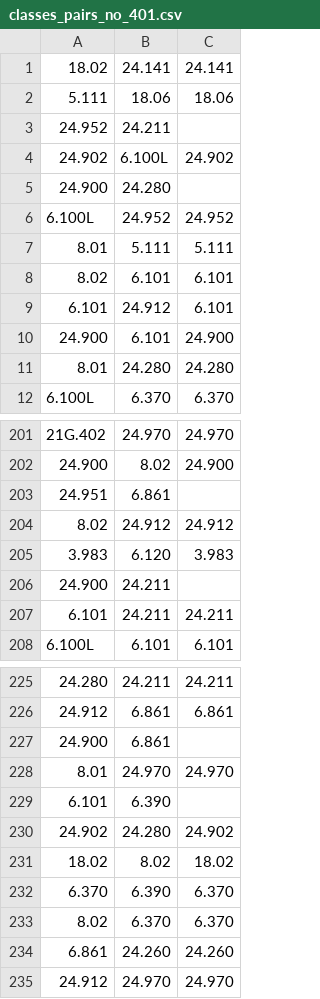
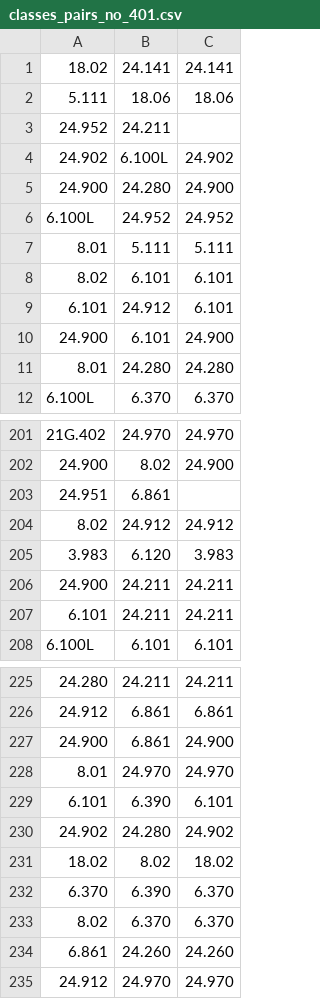
Before and after one commit to mbuit82/classes_preferences, a CSV file: classes_pairs_no_401.csv, drawn as a sheet; only a part is shown, gaps mark what is left out.

```diff
--- a/classes_pairs_no_401.csv
+++ b/classes_pairs_no_401.csv
@@ -4,3 +4,3 @@
 24.902,6.100L,24.902
-24.900,24.280,
+24.900,24.280,24.900
 6.100L,24.952,24.952
@@ -205,3 +205,3 @@
 3.983,6.120,3.983
-24.900,24.211,
+24.900,24.211,24.211
 6.101,24.211,24.211
@@ -226,5 +226,5 @@
 24.912,6.861,6.861
-24.900,6.861,
+24.900,6.861,24.900
 8.01,24.970,24.970
-6.101,6.390,
+6.101,6.390,6.101
 24.902,24.280,24.902
```
Also changed, not shown: 1 other file.
